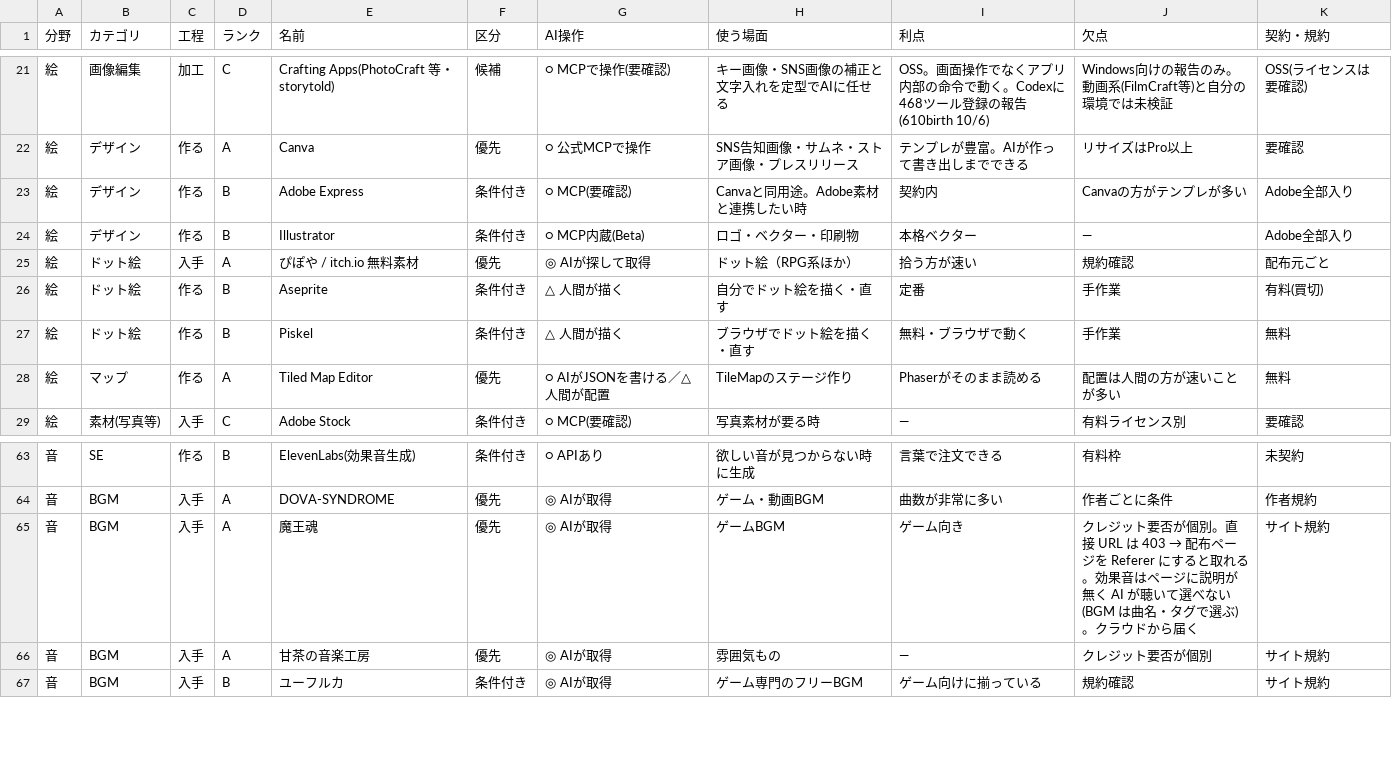
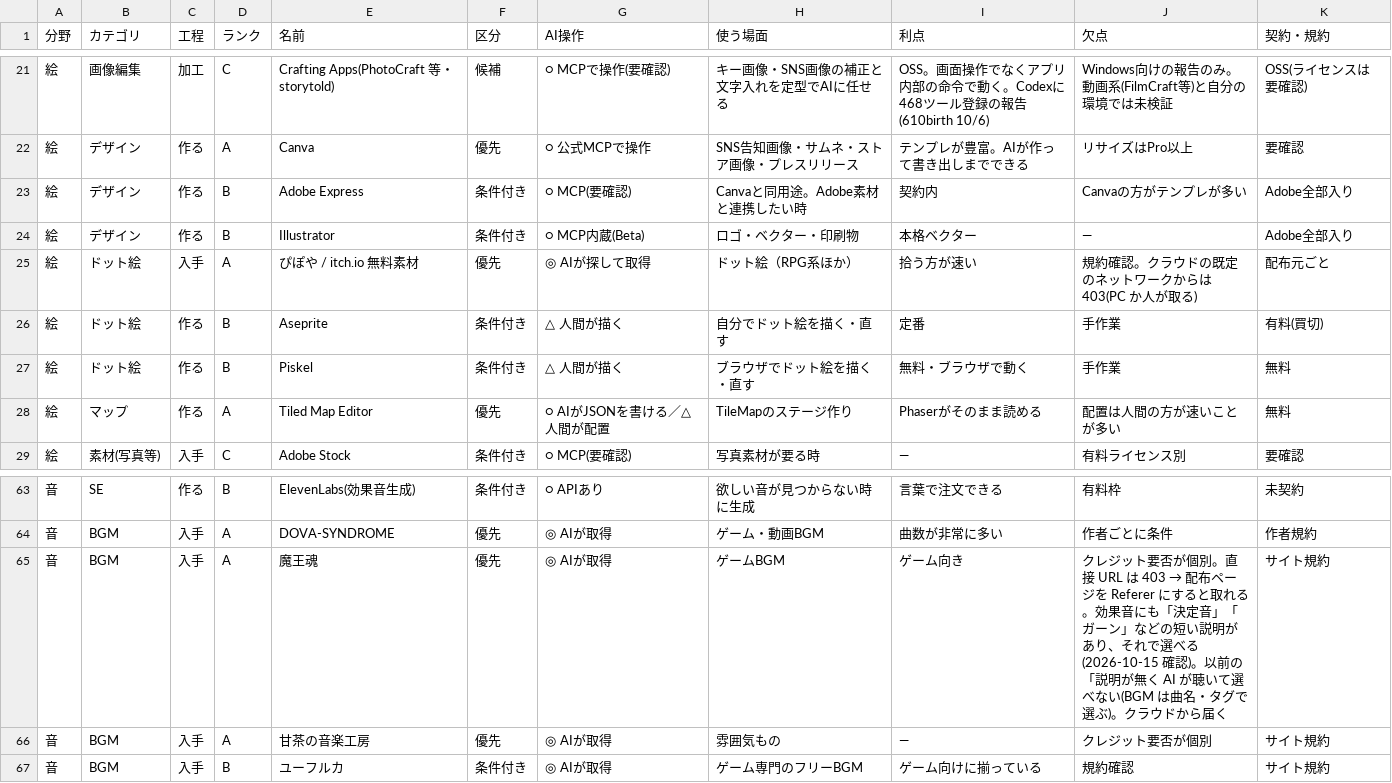
Before and after one commit to mukkii-game/Perfect_Dev_Environment, a CSV file: knowledge/tables/assets.csv, drawn as a sheet; only a part is shown, gaps mark what is left out.

```diff
--- a/knowledge/tables/assets.csv
+++ b/knowledge/tables/assets.csv
@@ -24,3 +24,3 @@
 絵,デザイン,作る,B,Illustrator,条件付き,○ MCP内蔵(Beta),ロゴ・ベクター・印刷物,本格ベクター,—,Adobe全部入り
-絵,ドット絵,入手,A,ぴぽや / itch.io 無料素材,優先,◎ AIが探して取得,ドット絵（RPG系ほか）,拾う方が速い,規約確認,配布元ごと
+絵,ドット絵,入手,A,ぴぽや / itch.io 無料素材,優先,◎ AIが探して取得,ドット絵（RPG系ほか）,拾う方が速い,規約確認。クラウドの既定のネットワークからは 403(PC か人が取る),配布元ごと
 絵,ドット絵,作る,B,Aseprite,条件付き,△ 人間が描く,自分でドット絵を描く・直す,定番,手作業,有料(買切)
@@ -64,3 +64,3 @@
 音,BGM,入手,A,DOVA-SYNDROME,優先,◎ AIが取得,ゲーム・動画BGM,曲数が非常に多い,作者ごとに条件,作者規約
-音,BGM,入手,A,魔王魂,優先,◎ AIが取得,ゲームBGM,ゲーム向き,クレジット要否が個別。直接 URL は 403 → 配布ページを Referer にすると取れる。効果音はページに説明が無く AI が聴いて選べない(BGM は曲名・タグで選ぶ)。クラウドから届く,サイト規約
+音,BGM,入手,A,魔王魂,優先,◎ AIが取得,ゲームBGM,ゲーム向き,クレジット要否が個別。直接 URL は 403 → 配布ページを Referer にすると取れる。効果音にも「決定音」「ガーン」などの短い説明があり、それで選べる(2026-10-15 確認)。以前の「説明が無く AI が聴いて選べない(BGM は曲名・タグで選ぶ)。クラウドから届く,サイト規約
 音,BGM,入手,A,甘茶の音楽工房,優先,◎ AIが取得,雰囲気もの,—,クレジット要否が個別,サイト規約
```
Also changed, not shown: knowledge/tables/glossary.csv, knowledge/tables/mindset.csv, 6 other files.
